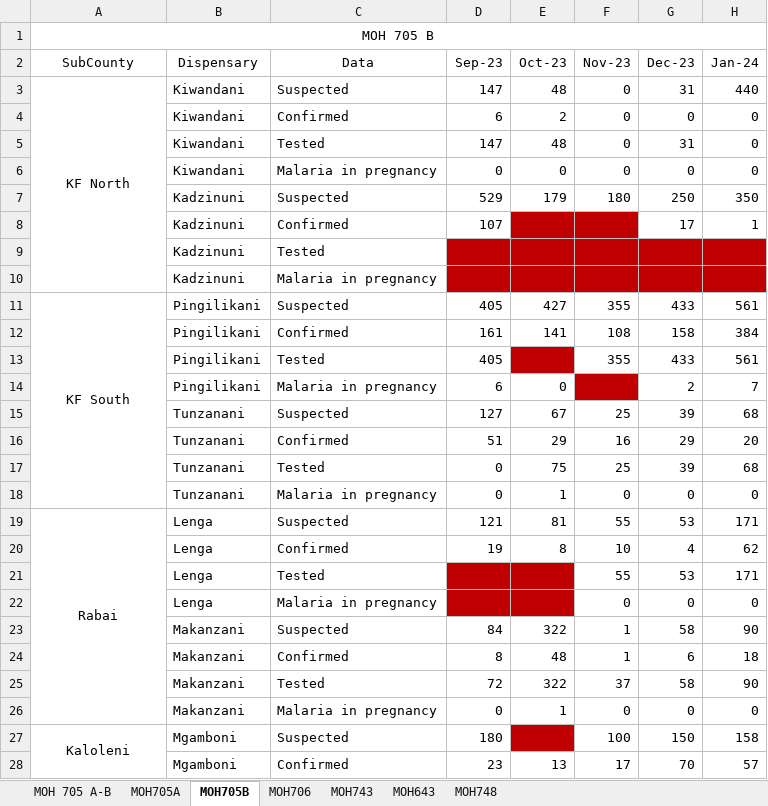
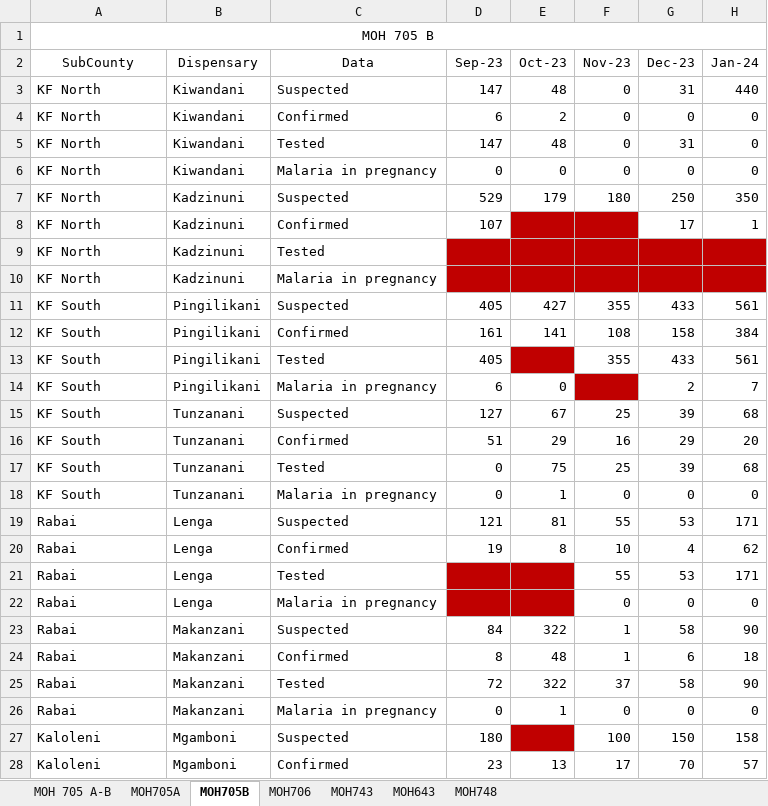
Before and after one commit to mchapak/WorldFriends, an Excel workbook: data/WF/clean/khis_dispensary_data.xlsx, sheet MOH705B, drawn as a sheet; only a part is shown; values as stored, in another font and other column widths than the file's, no borders; the diff covers the shown part only; the diff names each change by its address in the sheet, - before the commit and + after, or states it on an @@ line.

Commit message:
KHIS data updates

```diff
--- a/data/WF/clean/khis_dispensary_data.xlsx (sheet MOH705B)
+++ b/data/WF/clean/khis_dispensary_data.xlsx (sheet MOH705B)
-A3 alignment: center
+A3 alignment: left
-A3:A10 merged
-A4:A10 (SubCounty): (empty)
+A4:A10 (SubCounty): KF North
-A11 alignment: center
+A11 alignment: left
-A11:A18 merged
-A12:A18 (SubCounty): (empty)
+A12:A18 (SubCounty): KF South
-A19 alignment: center
+A19 alignment: left
-A19:A26 merged
-A20:A26 (SubCounty): (empty)
+A20:A26 (SubCounty): Rabai
-A27 alignment: center
+A27 alignment: left
-A27:A34 merged
-A28 (SubCounty): (empty)
+A28 (SubCounty): Kaloleni
```
Also changed, not shown: 13 edited cells, cell formats and merged cells elsewhere in this sheet, 1 other file.
